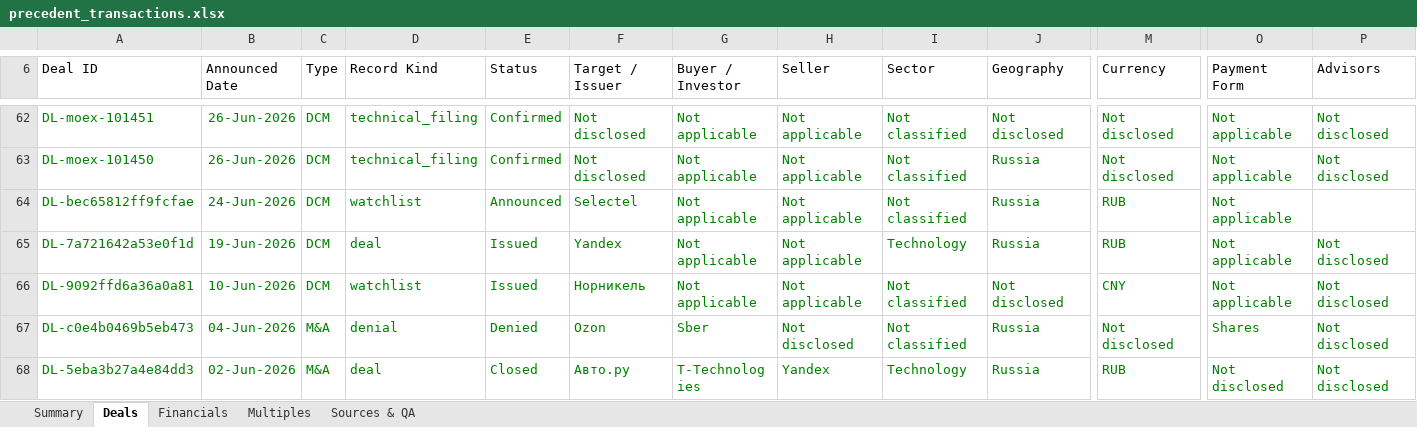
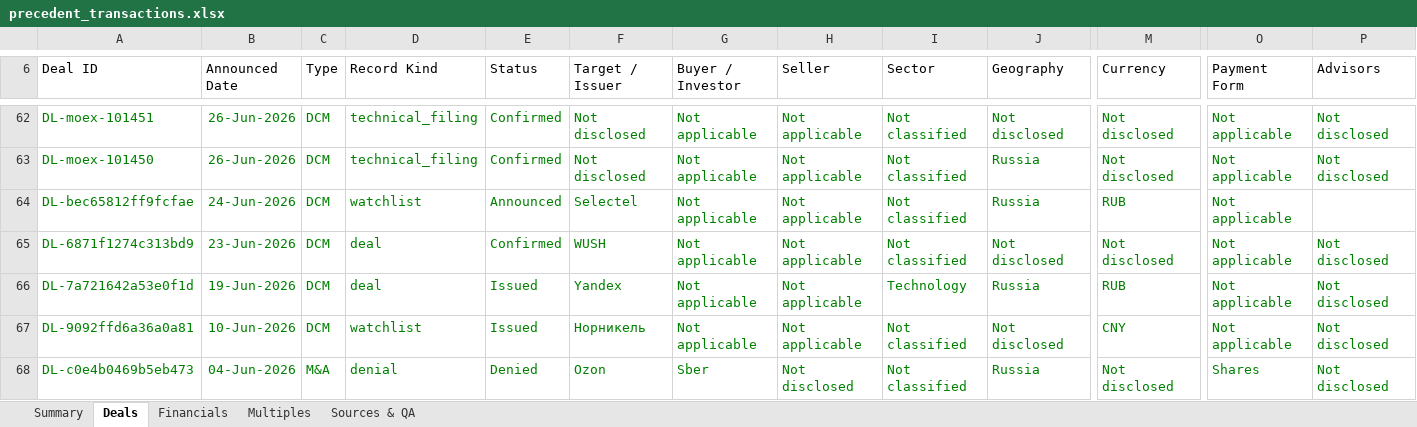
Before and after one commit to irisaurum/deal-markets-copilot, an Excel workbook: output/precedent_transactions.xlsx, sheet Deals, drawn as a sheet; only a part is shown, gaps mark what is left out; the shorter side is filled out with more unchanged rows; values as stored, in another font and other column widths than the file's, no borders; table styles not drawn; rows hold the shown columns only; the diff names each change by its address in the sheet, - before the commit and + after, or states it on an @@ line.

```diff
--- a/output/precedent_transactions.xlsx (sheet Deals)
+++ b/output/precedent_transactions.xlsx (sheet Deals)
+row 65: DL-6871f1274c313bd9 | 23-Jun-2026 | DCM | deal | Confirmed | WUSH | Not applicable | Not applicable | Not classified | Not disclosed | Not disclosed | Not applicable | Not disclosed
```
Also changed, not shown: sheet Sources & QA, sheet Summary, 5 other files.
